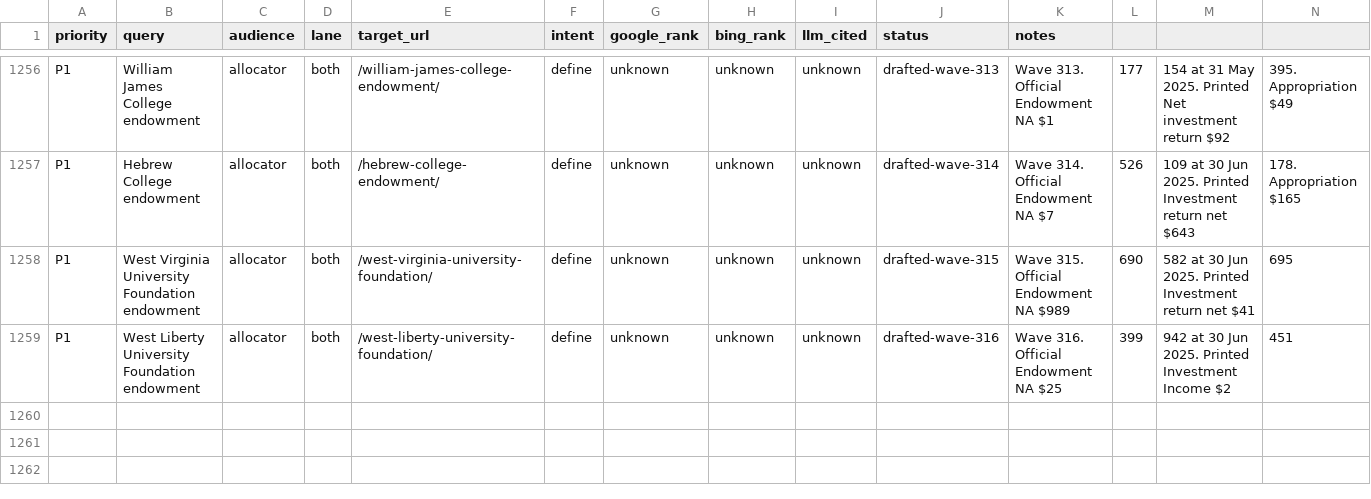
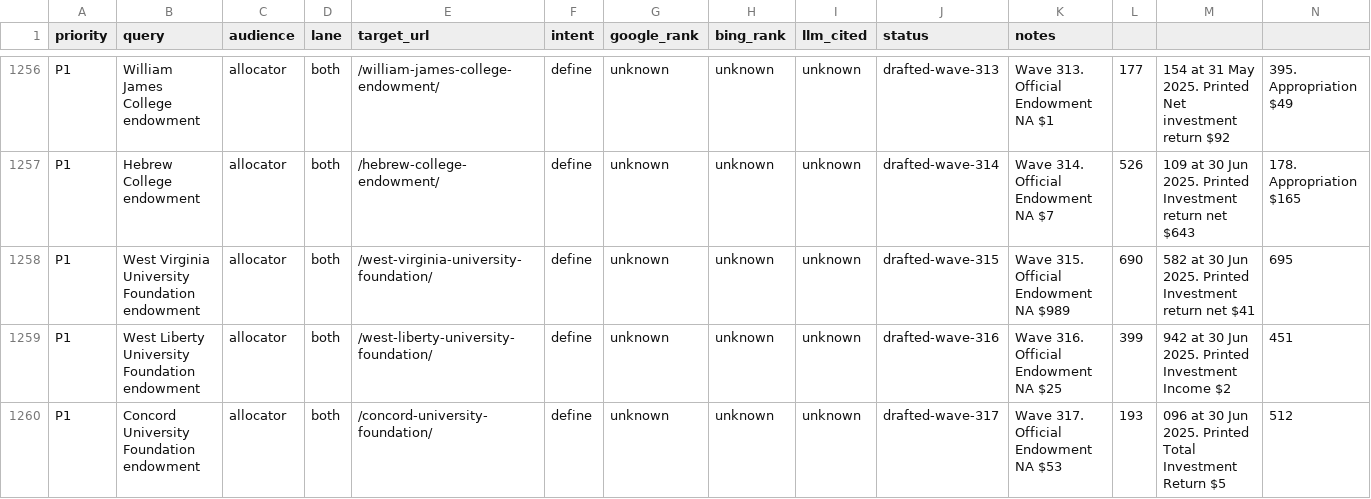
Before and after one commit to timcanada/uao-insurance-gate, a CSV file: seo-aeo/inventory/keyword-board.csv, drawn as a sheet; only a part is shown, gaps mark what is left out; rows hold the shown columns only; the diff names each change by its address in the sheet, - before the commit and + after, or states it on an @@ line.

```diff
--- a/seo-aeo/inventory/keyword-board.csv
+++ b/seo-aeo/inventory/keyword-board.csv
+row 1260: P1 | Concord University Foundation endowment | allocator | both | /concord-university-foundation/ | define | unknown | unknown | unknown | drafted-wave-317 | Wave 317. Official Endowment NA $53 | 193 | 096 at 30 Jun 2025. Printed Total Investment Return $5 | 512
```
Also changed, not shown: seo-aeo/inventory/priority-slugs.csv, 14 other files.
